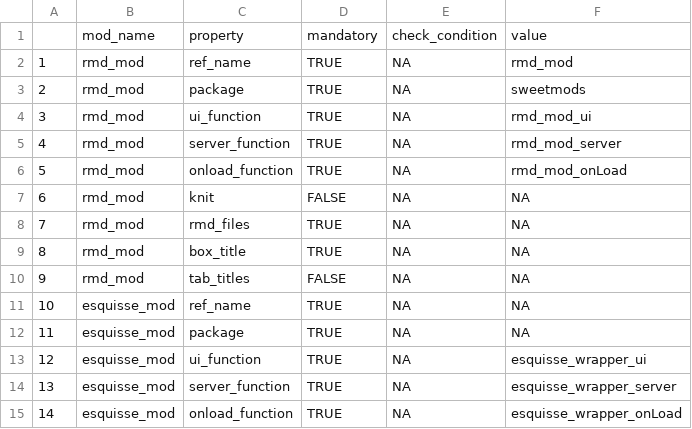
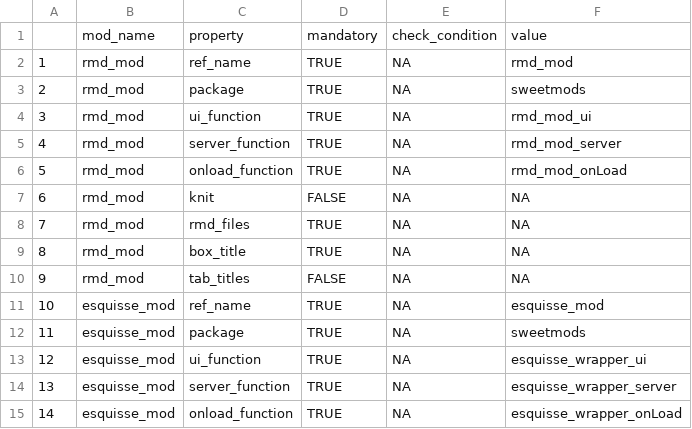
Before and after one commit to shambhu112/sweetmods, a CSV file: inst/mod_registry/mod_registry.csv, drawn as a sheet.

Commit message:
update

```diff
--- a/inst/mod_registry/mod_registry.csv
+++ b/inst/mod_registry/mod_registry.csv
@@ -10,4 +10,4 @@
 "9","rmd_mod","tab_titles",FALSE,NA,NA
-"10","esquisse_mod","ref_name",TRUE,NA,NA
-"11","esquisse_mod","package",TRUE,NA,NA
+"10","esquisse_mod","ref_name",TRUE,NA,"esquisse_mod"
+"11","esquisse_mod","package",TRUE,NA,"sweetmods"
 "12","esquisse_mod","ui_function",TRUE,NA,"esquisse_wrapper_ui"
```
